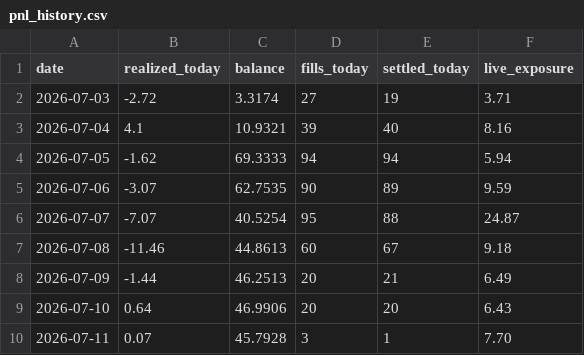
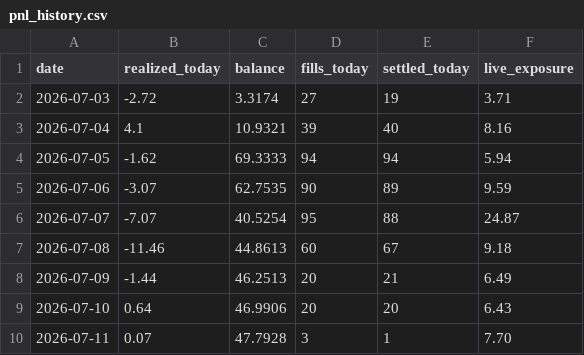
Before and after one commit to xbh970722/Polymarket-Kelshi, a CSV file: reports/pnl_history.csv, drawn as a sheet.

Commit message:
light mark 07-11 05:08: 15m fills

```diff
--- a/reports/pnl_history.csv
+++ b/reports/pnl_history.csv
@@ -9,2 +9,2 @@ date,realized_today,balance,fills_today,settled_today,live_exposure
 2026-07-10,0.64,46.9906,20,20,6.43
-2026-07-11,0.07,45.7928,3,1,7.70
+2026-07-11,0.07,47.7928,3,1,7.70
```
Also changed, not shown: 3 other files.
